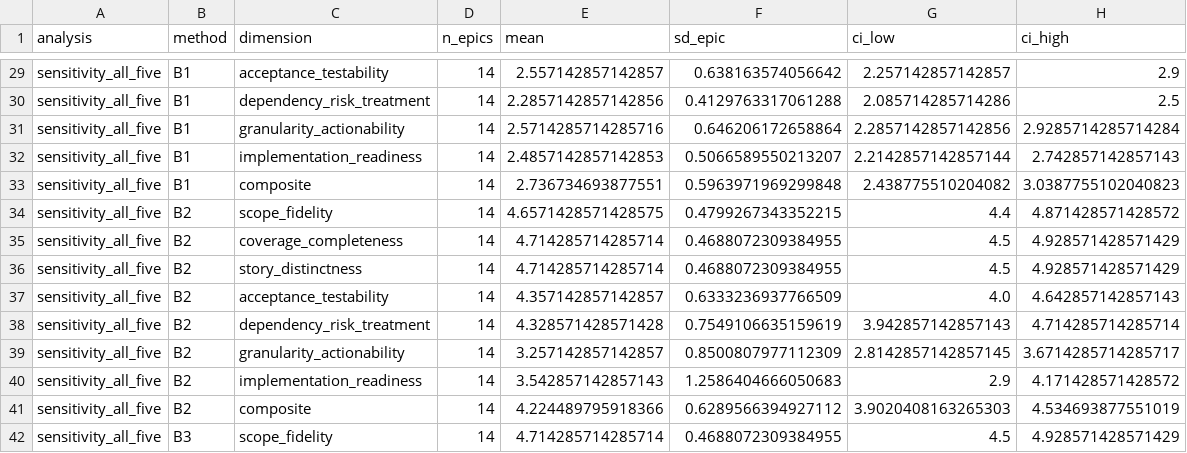
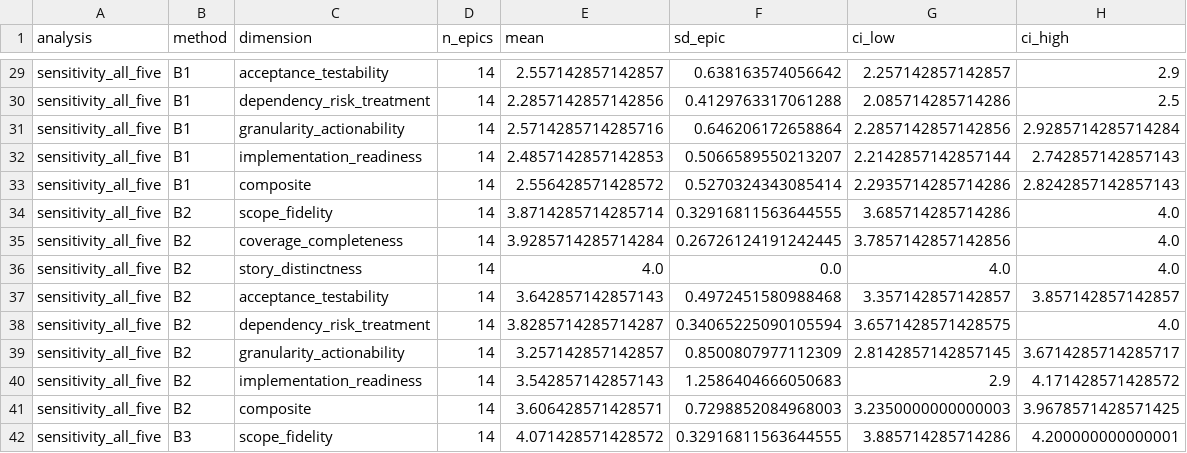
Before and after one commit to manish94u/JiraEnhancer, a CSV file: patent/reviewer_study/public_results/matched_review_dimension_summary.csv, drawn as a sheet; only a part is shown, gaps mark what is left out; the diff covers the shown part only.

```diff
--- a/patent/reviewer_study/public_results/matched_review_dimension_summary.csv
+++ b/patent/reviewer_study/public_results/matched_review_dimension_summary.csv
@@ -32,11 +32,11 @@ sensitivity_all_five,B1,granularity_actionability,14,2.5714285714285716,0.646206
 sensitivity_all_five,B1,implementation_readiness,14,2.4857142857142853,0.5066589550213207,2.2142857142857144,2.742857142857143
-sensitivity_all_five,B1,composite,14,2.736734693877551,0.5963971969299848,2.438775510204082,3.0387755102040823
-sensitivity_all_five,B2,scope_fidelity,14,4.6571428571428575,0.4799267343352215,4.4,4.871428571428572
-sensitivity_all_five,B2,coverage_completeness,14,4.714285714285714,0.4688072309384955,4.5,4.928571428571429
-sensitivity_all_five,B2,story_distinctness,14,4.714285714285714,0.4688072309384955,4.5,4.928571428571429
-sensitivity_all_five,B2,acceptance_testability,14,4.357142857142857,0.6333236937766509,4.0,4.642857142857143
-sensitivity_all_five,B2,dependency_risk_treatment,14,4.328571428571428,0.7549106635159619,3.942857142857143,4.714285714285714
+sensitivity_all_five,B1,composite,14,2.556428571428572,0.5270324343085414,2.2935714285714286,2.8242857142857143
+sensitivity_all_five,B2,scope_fidelity,14,3.8714285714285714,0.32916811563644555,3.685714285714286,4.0
+sensitivity_all_five,B2,coverage_completeness,14,3.9285714285714284,0.26726124191242445,3.7857142857142856,4.0
+sensitivity_all_five,B2,story_distinctness,14,4.0,0.0,4.0,4.0
+sensitivity_all_five,B2,acceptance_testability,14,3.642857142857143,0.4972451580988468,3.357142857142857,3.857142857142857
+sensitivity_all_five,B2,dependency_risk_treatment,14,3.8285714285714287,0.34065225090105594,3.6571428571428575,4.0
 sensitivity_all_five,B2,granularity_actionability,14,3.257142857142857,0.8500807977112309,2.8142857142857145,3.6714285714285717
 sensitivity_all_five,B2,implementation_readiness,14,3.542857142857143,1.2586404666050683,2.9,4.171428571428572
-sensitivity_all_five,B2,composite,14,4.224489795918366,0.6289566394927112,3.9020408163265303,4.534693877551019
-sensitivity_all_five,B3,scope_fidelity,14,4.714285714285714,0.4688072309384955,4.5,4.928571428571429
+sensitivity_all_five,B2,composite,14,3.606428571428571,0.7298852084968003,3.2350000000000003,3.9678571428571425
+sensitivity_all_five,B3,scope_fidelity,14,4.071428571428572,0.32916811563644555,3.885714285714286,4.200000000000001
```
Also changed, not shown: 87 edited cells elsewhere in this file, patent/reviewer_study/public_results/matched_review_dimension_pairwise.csv, patent/reviewer_study/public_results/matched_review_method_summary.csv, 20 other files.
